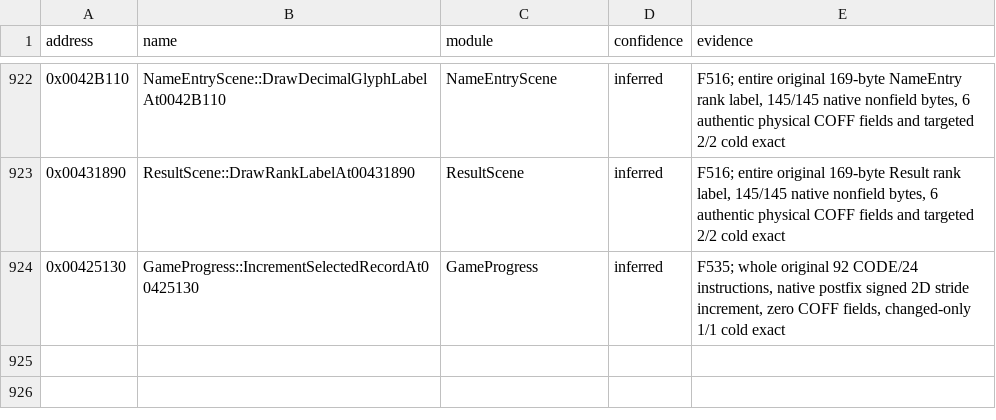
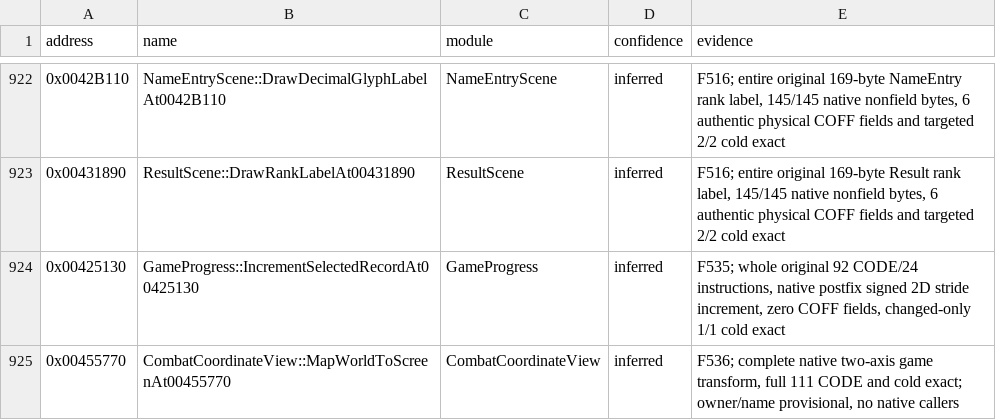
Before and after one commit to N0zoM1z0/th075, a CSV file: config/known-symbols.csv, drawn as a sheet; only a part is shown, gaps mark what is left out; the diff names each change by its address in the sheet, - before the commit and + after, or states it on an @@ line.

```diff
--- a/config/known-symbols.csv
+++ b/config/known-symbols.csv
+row 925: 0x00455770 | CombatCoordinateView::MapWorldToScreenAt00455770 | CombatCoordinateView | inferred | F536; complete native two-axis game transform, full 111 CODE and cold exact; owner/name provisional, no native callers
```
Also changed, not shown: config/function-origins.csv, config/implemented.csv, 15 other files.
